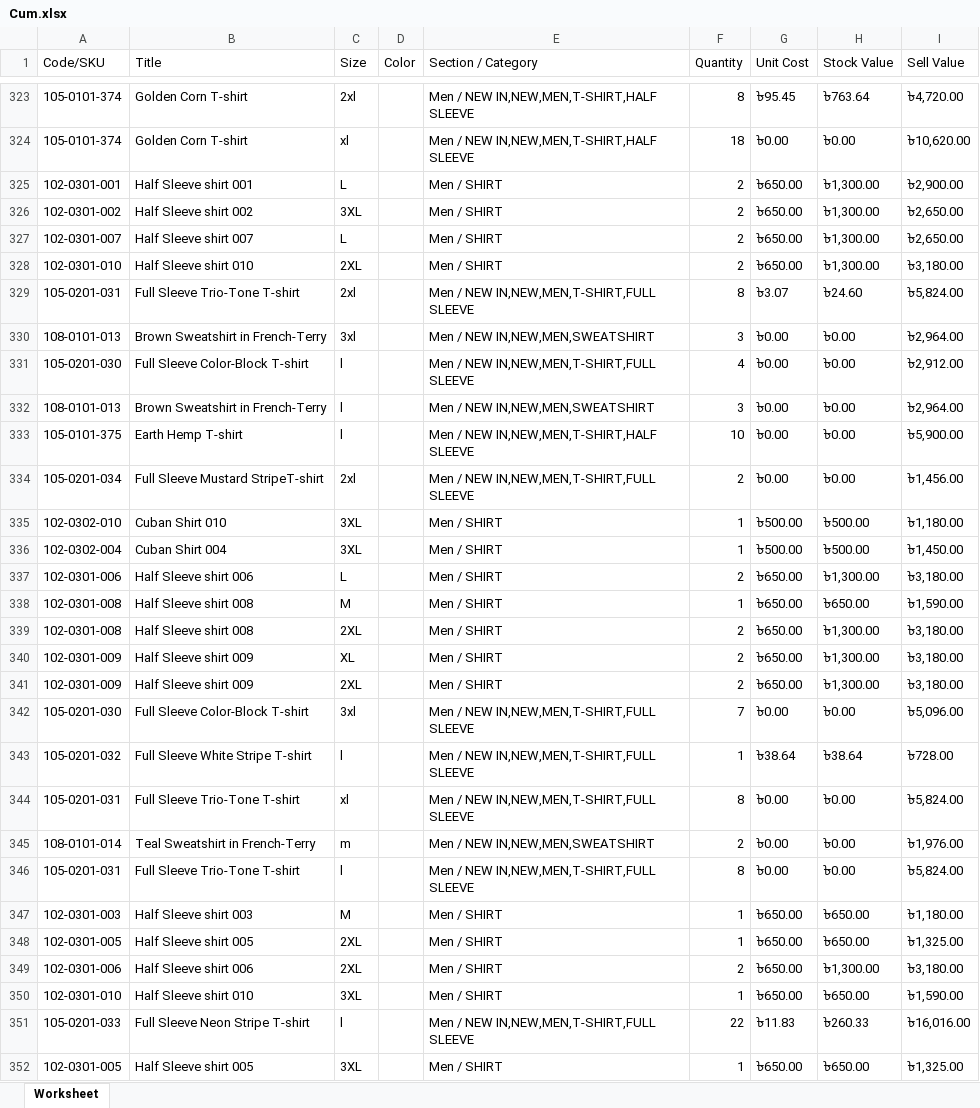
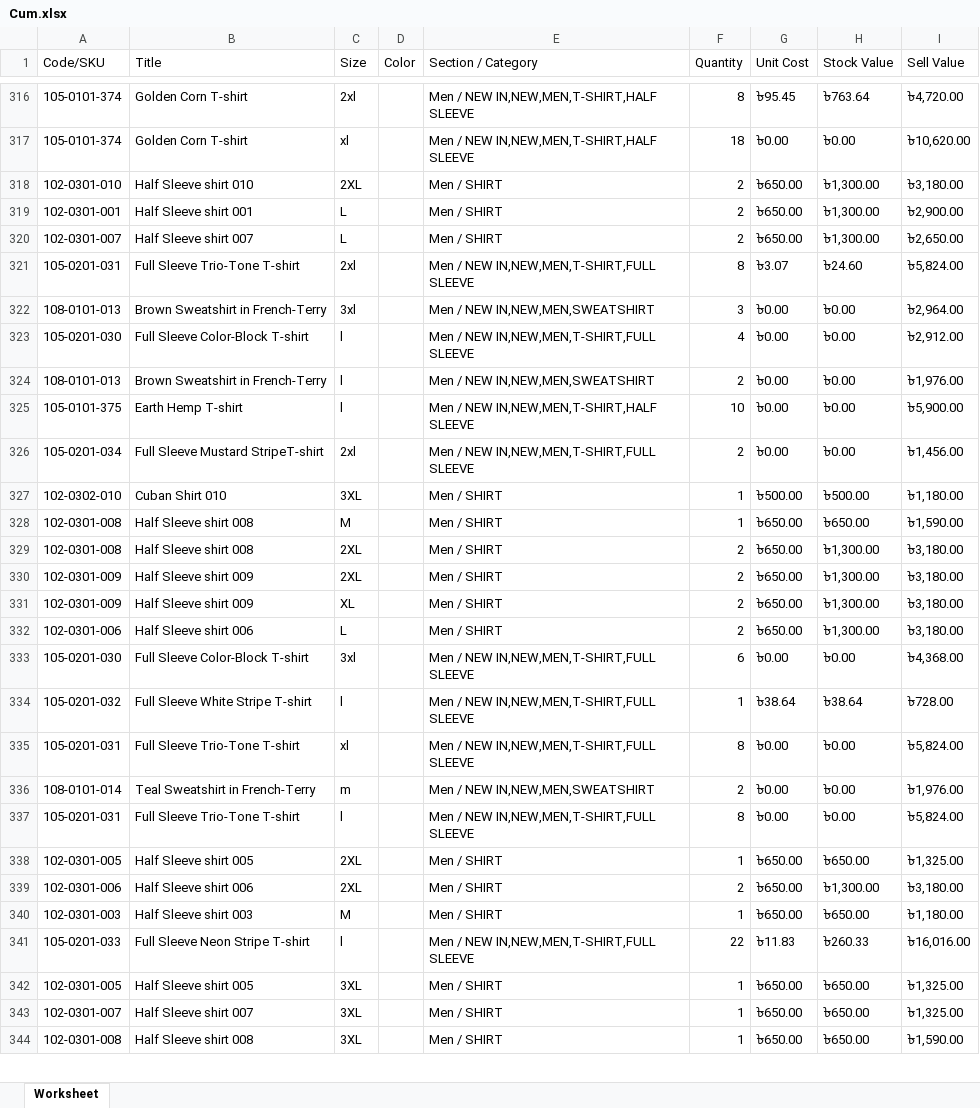
Before and after one commit to Sajid-ul-Islam/DEEN-OPS, an Excel workbook: src/inventory/Cum.xlsx, sheet Worksheet, drawn as a sheet; only a part is shown, gaps mark what is left out; the shorter side is filled out with more unchanged rows; values as stored, in another font and other column widths than the file's, no borders; removed rows and columns are numbered as before the commit, all else as after; the diff covers the shown part only; the diff names each change by its address in the sheet, - before the commit and + after, or states it on an @@ line.

```diff
--- a/src/inventory/Cum.xlsx (sheet Worksheet)
+++ b/src/inventory/Cum.xlsx (sheet Worksheet)
@@ row 328 moved to row 318: 102-0301-010 @@
-row 326: 102-0301-002 | Half Sleeve shirt 002 | 3XL |  | Men / SHIRT | 2 | ৳650.00 | ৳1,300.00 | ৳2,650.00
-F324 (Quantity): 3
+F324 (Quantity): 2
-I324 (Sell Value): ৳2,964.00
+I324 (Sell Value): ৳1,976.00
-row 336: 102-0302-004 | Cuban Shirt 004 | 3XL |  | Men / SHIRT | 1 | ৳500.00 | ৳500.00 | ৳1,450.00
@@ row 341 moved to row 330: 102-0301-009 @@
@@ row 337 moved to row 332: 102-0301-006 @@
-F333 (Quantity): 7
+F333 (Quantity): 6
-I333 (Sell Value): ৳5,096.00
+I333 (Sell Value): ৳4,368.00
-row 347: 102-0301-003 | Half Sleeve shirt 003 | M |  | Men / SHIRT | 1 | ৳650.00 | ৳650.00 | ৳1,180.00
-A340 (Code/SKU): 102-0301-010
+A340 (Code/SKU): 102-0301-003
-B340 (Title): Half Sleeve shirt 010
+B340 (Title): Half Sleeve shirt 003
-C340 (Size): 3XL
+C340 (Size): M
-I340 (Sell Value): ৳1,590.00
+I340 (Sell Value): ৳1,180.00
```
Also changed, not shown: 4 added rows, 11 removed rows, 32 moved rows and 53 edited cells elsewhere in this sheet, src/inventory/Mir.xlsx, src/inventory/Syl.xlsx, 4 other files.
